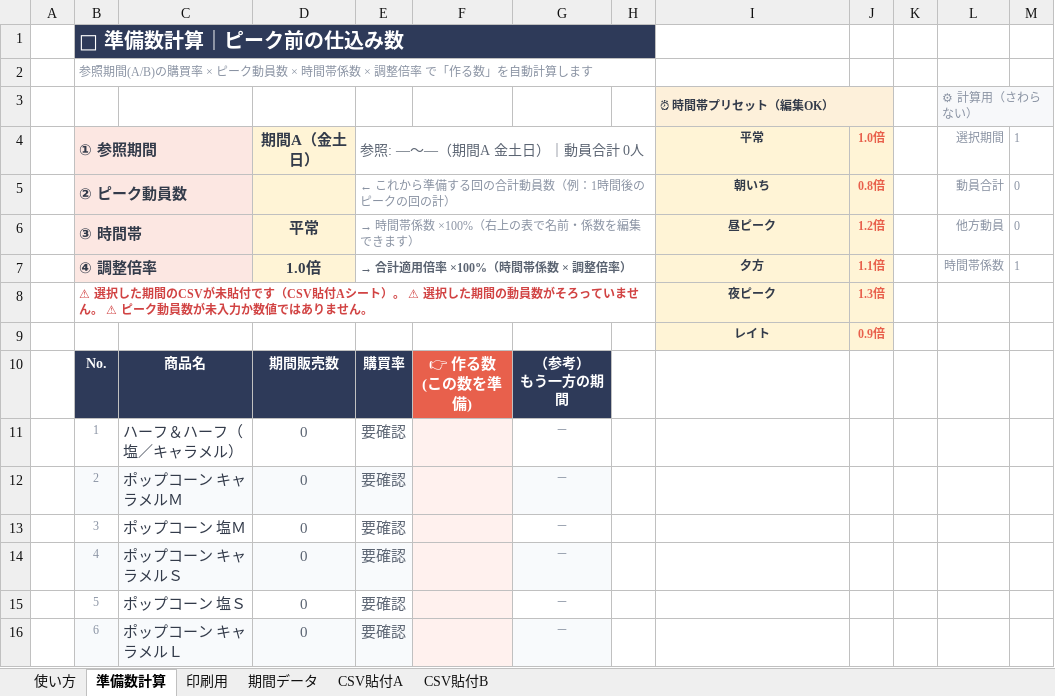
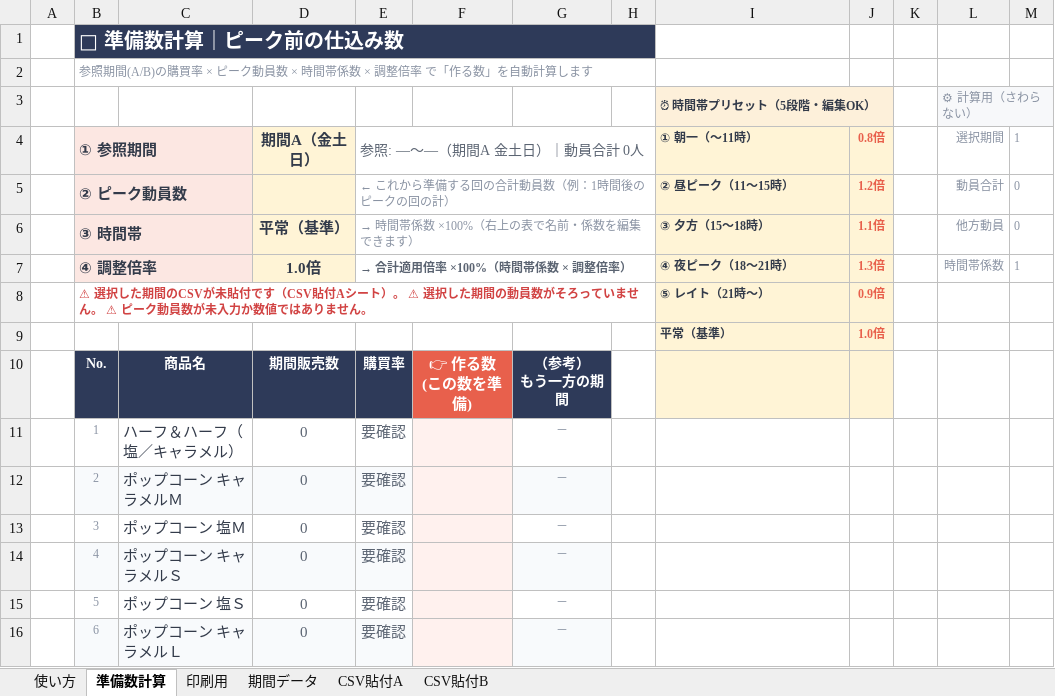
Before and after one commit to haruhisasasagawa/claude-code-practice, an Excel workbook: concession-prep/TOHO新宿_コンセッション準備数ツール.xlsx, sheet 準備数計算, drawn as a sheet; only a part is shown; values as stored, in another font and other column widths than the file's, no borders; conditional formats not drawn; removed rows and columns are numbered as before the commit, all else as after; the diff names each change by its address in the sheet, - before the commit and + after, or states it on an @@ line.

```diff
--- a/concession-prep/TOHO新宿_コンセッション準備数ツール.xlsx (sheet 準備数計算)
+++ b/concession-prep/TOHO新宿_コンセッション準備数ツール.xlsx (sheet 準備数計算)
-I3 (① 朝一（〜11時）): ⏰ 時間帯プリセット（編集OK）
+I3 (① 朝一（〜11時）): ⏰ 時間帯プリセット（5段階・編集OK）
-I4: 平常
+I4: ① 朝一（〜11時）
-I4:I8 alignment: center
+I4:I8 alignment: left
-J4: 1.0倍
+J4: 0.8倍
-I5 (① 朝一（〜11時）): 朝いち
+I5 (① 朝一（〜11時）): ② 昼ピーク（11〜15時）
-J5 (0.8倍): 0.8倍
+J5 (0.8倍): 1.2倍
-D6 (期間A（金土日）): 平常
+D6 (期間A（金土日）): 平常（基準）
-I6 (① 朝一（〜11時）): 昼ピーク
+I6 (① 朝一（〜11時）): ③ 夕方（15〜18時）
-J6 (0.8倍): 1.2倍
+J6 (0.8倍): 1.1倍
-I7 (① 朝一（〜11時）): 夕方
+I7 (① 朝一（〜11時）): ④ 夜ピーク（18〜21時）
-J7 (0.8倍): 1.1倍
+J7 (0.8倍): 1.3倍
-I8 (① 朝一（〜11時）): 夜ピーク
+I8 (① 朝一（〜11時）): ⑤ レイト（21時〜）
-J8 (0.8倍): 1.3倍
+J8 (0.8倍): 0.9倍
-row 9:  |  |  |  |  |  |  |  | レイト | 0.9倍
+row 9:  |  |  |  |  |  |  |  | 平常（基準） | 1.0倍
-I10:J10 fill: none
+I10:J10 fill: #FFF4D6
```
Also changed, not shown: sheet 使い方, sheet 印刷用, formulas that keep their value, 2 other files.
